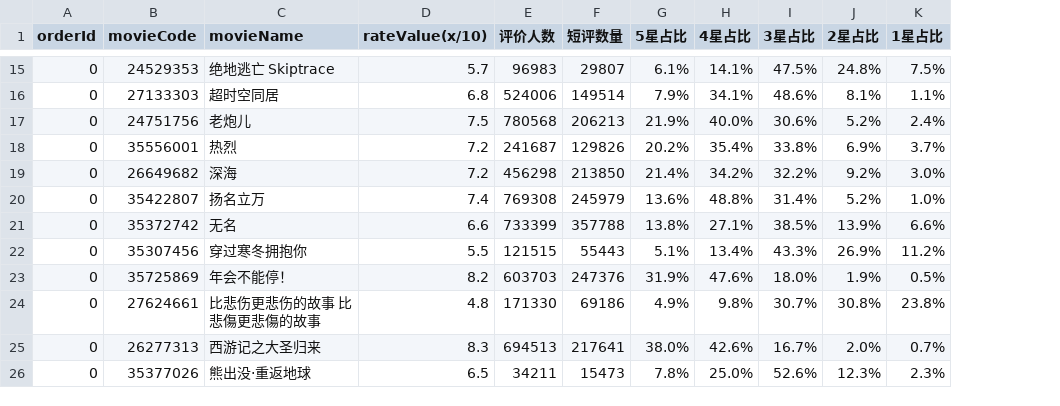
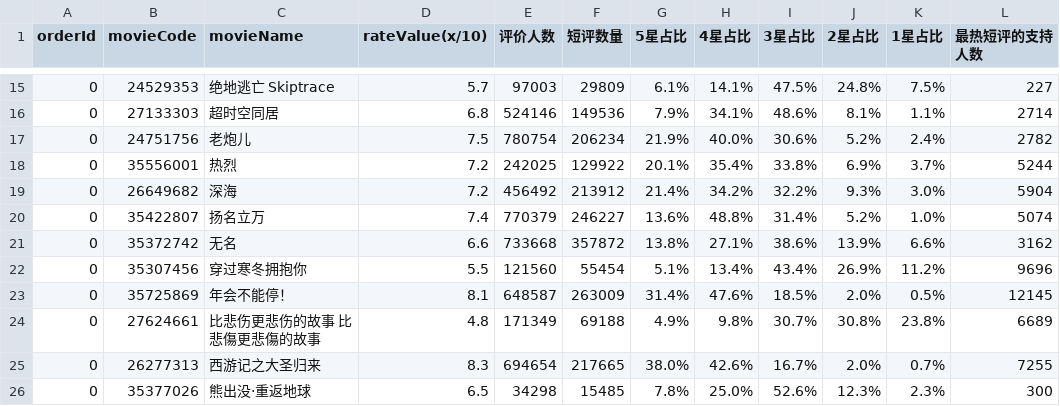
Before and after one commit to JacobZyy/douban-movie-datas-with-boxofiice, a CSV file: data/data-personal-list-157851186.csv, drawn as a sheet; only a part is shown, gaps mark what is left out; the diff covers the shown part only; the diff names each change by its address in the sheet, - before the commit and + after, or states it on an @@ line.

```diff
--- a/data/data-personal-list-157851186.csv
+++ b/data/data-personal-list-157851186.csv
+column L (最热短评的支持人数), rows 15-26: 227 | 2714 | 2782 | 5244 | 5904 | 5074 | 3162 | 9696 | 12145 | 6689 | 7255 | 300
-E15 (评价人数): 96983
+E15 (评价人数): 97003
-F15 (短评数量): 29807
+F15 (短评数量): 29809
-E16 (评价人数): 524006
+E16 (评价人数): 524146
-F16 (短评数量): 149514
+F16 (短评数量): 149536
-E17 (评价人数): 780568
+E17 (评价人数): 780754
-F17 (短评数量): 206213
+F17 (短评数量): 206234
-E18 (评价人数): 241687
+E18 (评价人数): 242025
-F18 (短评数量): 129826
+F18 (短评数量): 129922
-G18 (5星占比): 20.2%
+G18 (5星占比): 20.1%
-E19 (评价人数): 456298
+E19 (评价人数): 456492
-F19 (短评数量): 213850
+F19 (短评数量): 213912
-J19 (2星占比): 9.2%
+J19 (2星占比): 9.3%
-E20 (评价人数): 769308
+E20 (评价人数): 770379
-F20 (短评数量): 245979
+F20 (短评数量): 246227
-E21 (评价人数): 733399
+E21 (评价人数): 733668
-F21 (短评数量): 357788
+F21 (短评数量): 357872
-I21 (3星占比): 38.5%
+I21 (3星占比): 38.6%
-E22 (评价人数): 121515
+E22 (评价人数): 121560
-F22 (短评数量): 55443
+F22 (短评数量): 55454
-I22 (3星占比): 43.3%
+I22 (3星占比): 43.4%
-D23 (rateValue(x/10)): 8.2
+D23 (rateValue(x/10)): 8.1
-E23 (评价人数): 603703
+E23 (评价人数): 648587
-F23 (短评数量): 247376
+F23 (短评数量): 263009
-G23 (5星占比): 31.9%
+G23 (5星占比): 31.4%
-I23 (3星占比): 18.0%
+I23 (3星占比): 18.5%
-J23 (2星占比): 1.9%
+J23 (2星占比): 2.0%
-E24 (评价人数): 171330
+E24 (评价人数): 171349
-F24 (短评数量): 69186
+F24 (短评数量): 69188
-E25 (评价人数): 694513
+E25 (评价人数): 694654
-F25 (短评数量): 217641
+F25 (短评数量): 217665
-E26 (评价人数): 34211
+E26 (评价人数): 34298
-F26 (短评数量): 15473
+F26 (短评数量): 15485
```
Also changed, not shown: 44 edited cells elsewhere in this file, data/data-chn-list-110233943.csv, data/data-personal-list-157851186-gb2312.csv, 5 other files.
